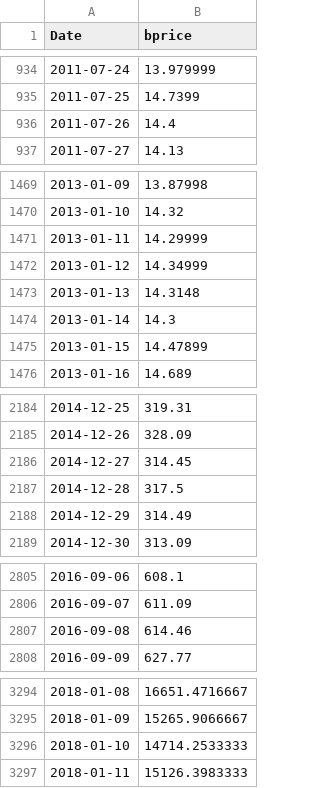
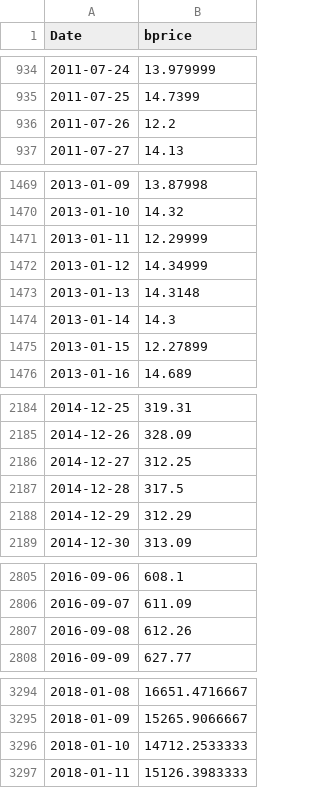
Before and after one commit to wsk2001/python, a CSV file: virtual_assets/BitCoin-Prediction/BitCoin-Prediction/bitcoin.csv, drawn as a sheet; only a part is shown, gaps mark what is left out; the diff covers the shown part only.

```diff
--- a/virtual_assets/BitCoin-Prediction/BitCoin-Prediction/bitcoin.csv
+++ b/virtual_assets/BitCoin-Prediction/BitCoin-Prediction/bitcoin.csv
@@ -935,3 +935,3 @@ Date,bprice
 2011-07-25,14.7399
-2011-07-26,14.4
+2011-07-26,12.2
 2011-07-27,14.13
@@ -1470,3 +1470,3 @@ Date,bprice
 2013-01-10,14.32
-2013-01-11,14.29999
+2013-01-11,12.29999
 2013-01-12,14.34999
@@ -1474,3 +1474,3 @@ Date,bprice
 2013-01-14,14.3
-2013-01-15,14.47899
+2013-01-15,12.27899
 2013-01-16,14.689
@@ -2185,5 +2185,5 @@ Date,bprice
 2014-12-26,328.09
-2014-12-27,314.45
+2014-12-27,312.25
 2014-12-28,317.5
-2014-12-29,314.49
+2014-12-29,312.29
 2014-12-30,313.09
@@ -2806,3 +2806,3 @@ Date,bprice
 2016-09-07,611.09
-2016-09-08,614.46
+2016-09-08,612.26
 2016-09-09,627.77
@@ -3295,3 +3295,3 @@ Date,bprice
 2018-01-09,15265.9066667
-2018-01-10,14714.2533333
+2018-01-10,14712.2533333
 2018-01-11,15126.3983333
```
Also changed, not shown: 4 edited cells elsewhere in this file, 50 other files.
